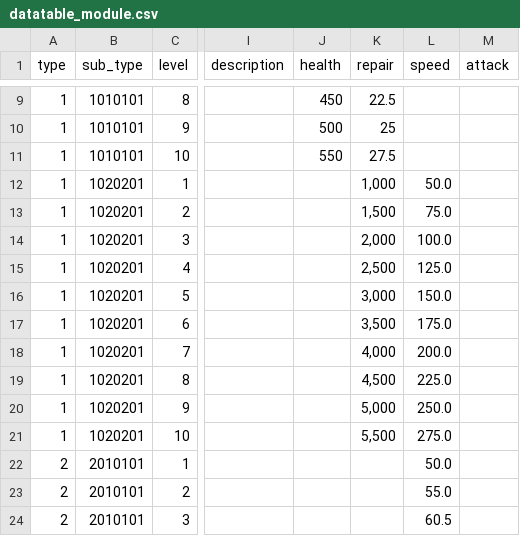
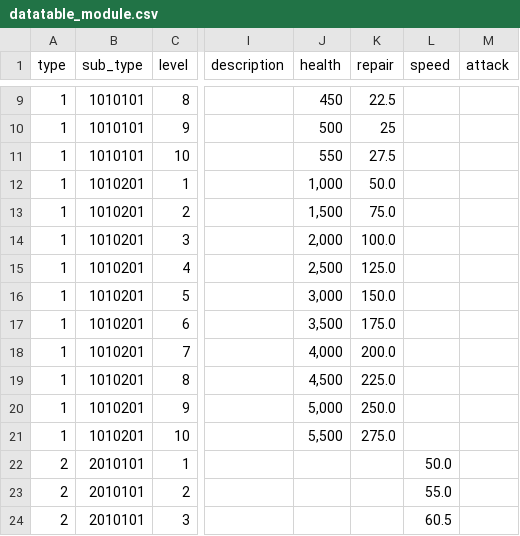
Before and after one commit to gsyan/thefirst_client_unity, a CSV file: Assets/Resources/DataTable/Module/datatable_module.csv, drawn as a sheet; only a part is shown, gaps mark what is left out; the diff covers the shown part only; the diff names each change by its address in the sheet, - before the commit and + after, or states it on an @@ line.

```diff
--- a/Assets/Resources/DataTable/Module/datatable_module.csv
+++ b/Assets/Resources/DataTable/Module/datatable_module.csv
-B12:B21 (sub_type): 1020201
+B12:B21 (sub_type): 1010201
-J12 (health): (empty)
+J12 (health): 1,000
-K12 (repair): 1,000
+K12 (repair): 50.0
-L12 (speed): 50.0
+L12 (speed): (empty)
-J13 (health): (empty)
+J13 (health): 1,500
-K13 (repair): 1,500
+K13 (repair): 75.0
-L13 (speed): 75.0
+L13 (speed): (empty)
-J14 (health): (empty)
+J14 (health): 2,000
-K14 (repair): 2,000
+K14 (repair): 100.0
-L14 (speed): 100.0
+L14 (speed): (empty)
-J15 (health): (empty)
+J15 (health): 2,500
-K15 (repair): 2,500
+K15 (repair): 125.0
-L15 (speed): 125.0
+L15 (speed): (empty)
-J16 (health): (empty)
+J16 (health): 3,000
-K16 (repair): 3,000
+K16 (repair): 150.0
-L16 (speed): 150.0
+L16 (speed): (empty)
-J17 (health): (empty)
+J17 (health): 3,500
-K17 (repair): 3,500
+K17 (repair): 175.0
-L17 (speed): 175.0
+L17 (speed): (empty)
-J18 (health): (empty)
+J18 (health): 4,000
-K18 (repair): 4,000
+K18 (repair): 200.0
-L18 (speed): 200.0
+L18 (speed): (empty)
-J19 (health): (empty)
+J19 (health): 4,500
-K19 (repair): 4,500
+K19 (repair): 225.0
-L19 (speed): 225.0
+L19 (speed): (empty)
-J20 (health): (empty)
+J20 (health): 5,000
-K20 (repair): 5,000
+K20 (repair): 250.0
-L20 (speed): 250.0
+L20 (speed): (empty)
-J21 (health): (empty)
+J21 (health): 5,500
-K21 (repair): 5,500
+K21 (repair): 275.0
-L21 (speed): 275.0
+L21 (speed): (empty)
```
Also changed, not shown: 60 edited cells elsewhere in this file, Assets/Resources/DataTable/Research/datatable_research.csv, 7 other files.
